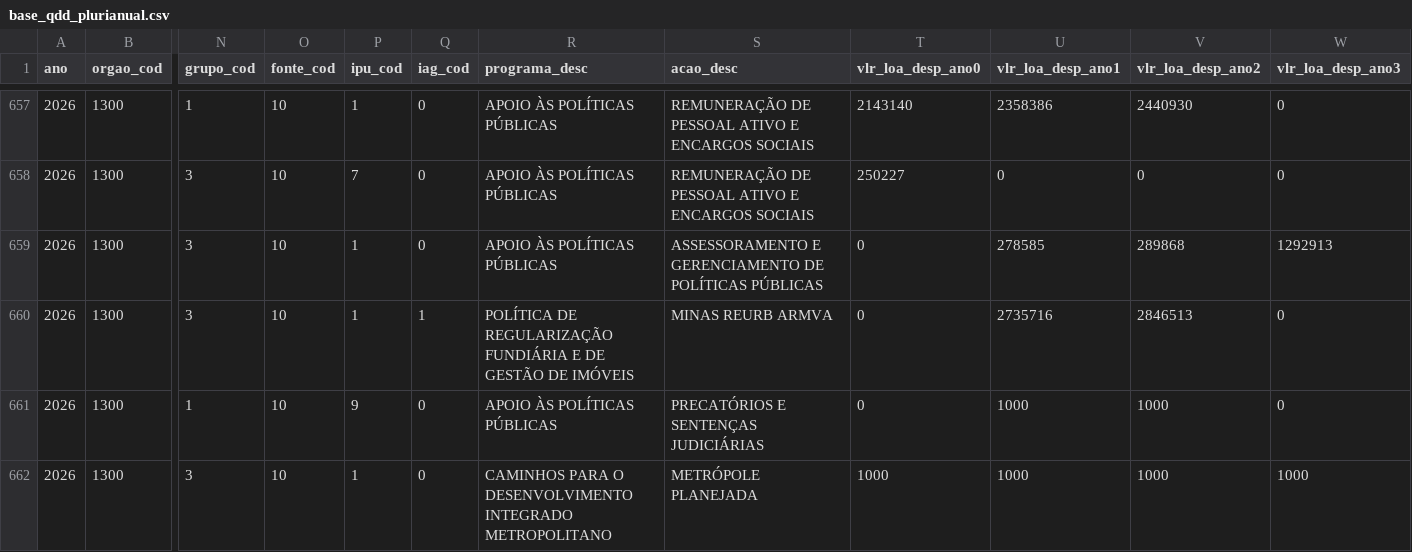
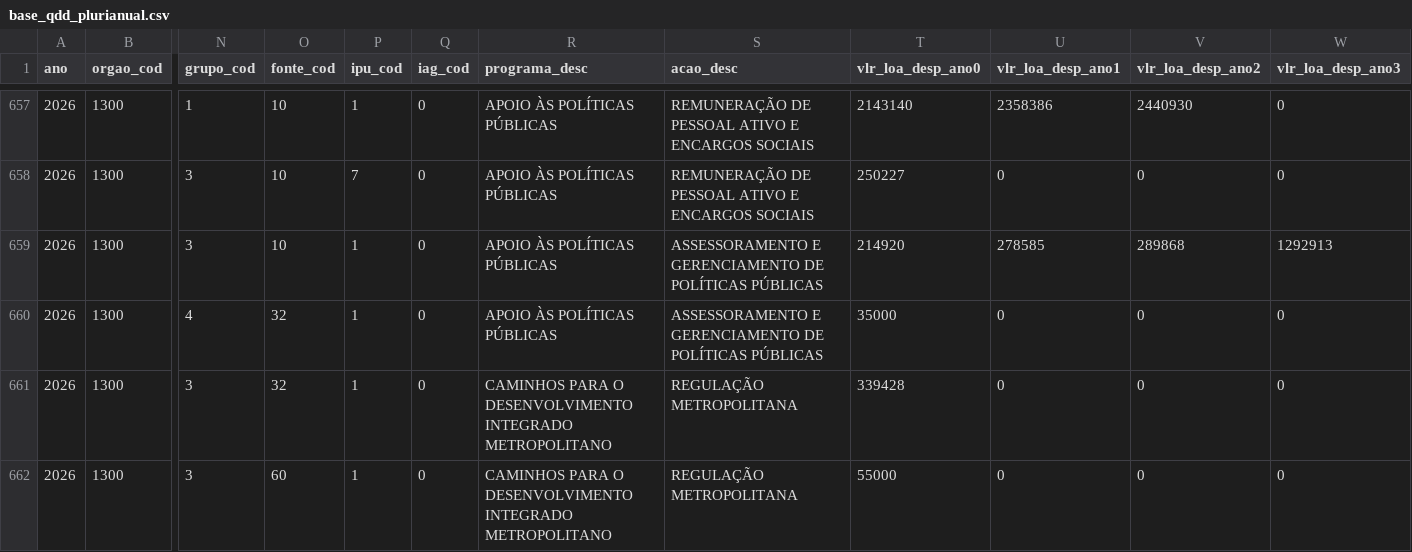
Before and after one commit to splor-mg/dados-sisor-2026, a CSV file: data/base_qdd_plurianual.csv, drawn as a sheet; only a part is shown, gaps mark what is left out; the shorter side is filled out with more unchanged rows; rows hold the shown columns only; the diff covers the shown part only; the diff names each change by its address in the sheet, - before the commit and + after, or states it on an @@ line.

```diff
--- a/data/base_qdd_plurianual.csv
+++ b/data/base_qdd_plurianual.csv
-T659 (vlr_loa_desp_ano0): 0
+T659 (vlr_loa_desp_ano0): 214920
+row 660: 2026 | 1300 | 4 | 32 | 1 | 0 | APOIO ÀS POLÍTICAS PÚBLICAS | ASSESSORAMENTO E GERENCIAMENTO DE POLÍTICAS PÚBLICAS | 35000 | 0 | 0 | 0
+row 661: 2026 | 1300 | 3 | 32 | 1 | 0 | CAMINHOS PARA O DESENVOLVIMENTO INTEGRADO METROPOLITANO | REGULAÇÃO METROPOLITANA | 339428 | 0 | 0 | 0
+row 662: 2026 | 1300 | 3 | 60 | 1 | 0 | CAMINHOS PARA O DESENVOLVIMENTO INTEGRADO METROPOLITANO | REGULAÇÃO METROPOLITANA | 55000 | 0 | 0 | 0
```
Also changed, not shown: 2 added rows and 84 edited cells elsewhere in this file, data/base_categoria_pessoal.csv, data/base_intra_orcamentaria_detalhamento.csv, 18 other files.
